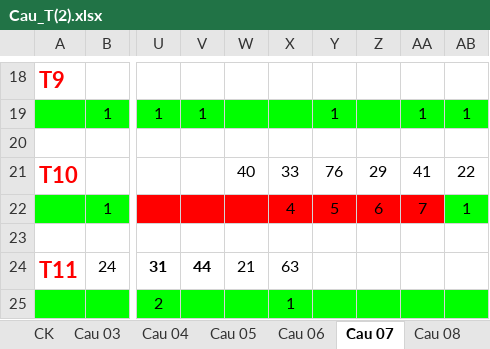
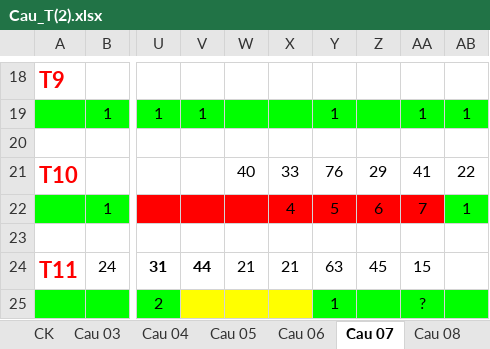
Before and after one commit to nampq/science, an Excel workbook: MakeMoney/Thong_Ke/xls/Cau_T(2).xlsx, sheet Cau 07, drawn as a sheet; only a part is shown, gaps mark what is left out; values as stored, in another font and other column widths than the file's, no borders; the diff names each change by its address in the sheet, - before the commit and + after, or states it on an @@ line.

```diff
--- a/MakeMoney/Thong_Ke/xls/Cau_T(2).xlsx (sheet Cau 07)
+++ b/MakeMoney/Thong_Ke/xls/Cau_T(2).xlsx (sheet Cau 07)
-X24: 63
+X24: 21
-Y24: (empty)
+Y24: 63
-Z24: (empty)
+Z24: 45
-AA24: (empty)
+AA24: 15
-V25:X25 fill: #00FF00
+V25:X25 fill: #FFFF00
-X25: 1
+X25: (empty)
-Y25: (empty)
+Y25: 1
-AA25: (empty)
+AA25: ?
```
Also changed, not shown: sheet Cau 13, sheet Cau 04, sheet Cau 03, sheet Cau 09, sheet Cau 08, sheet Cau 16, 3 more sheets, MakeMoney/Thong_Ke/xls/RATE 2013.xlsx, 11 other files.
